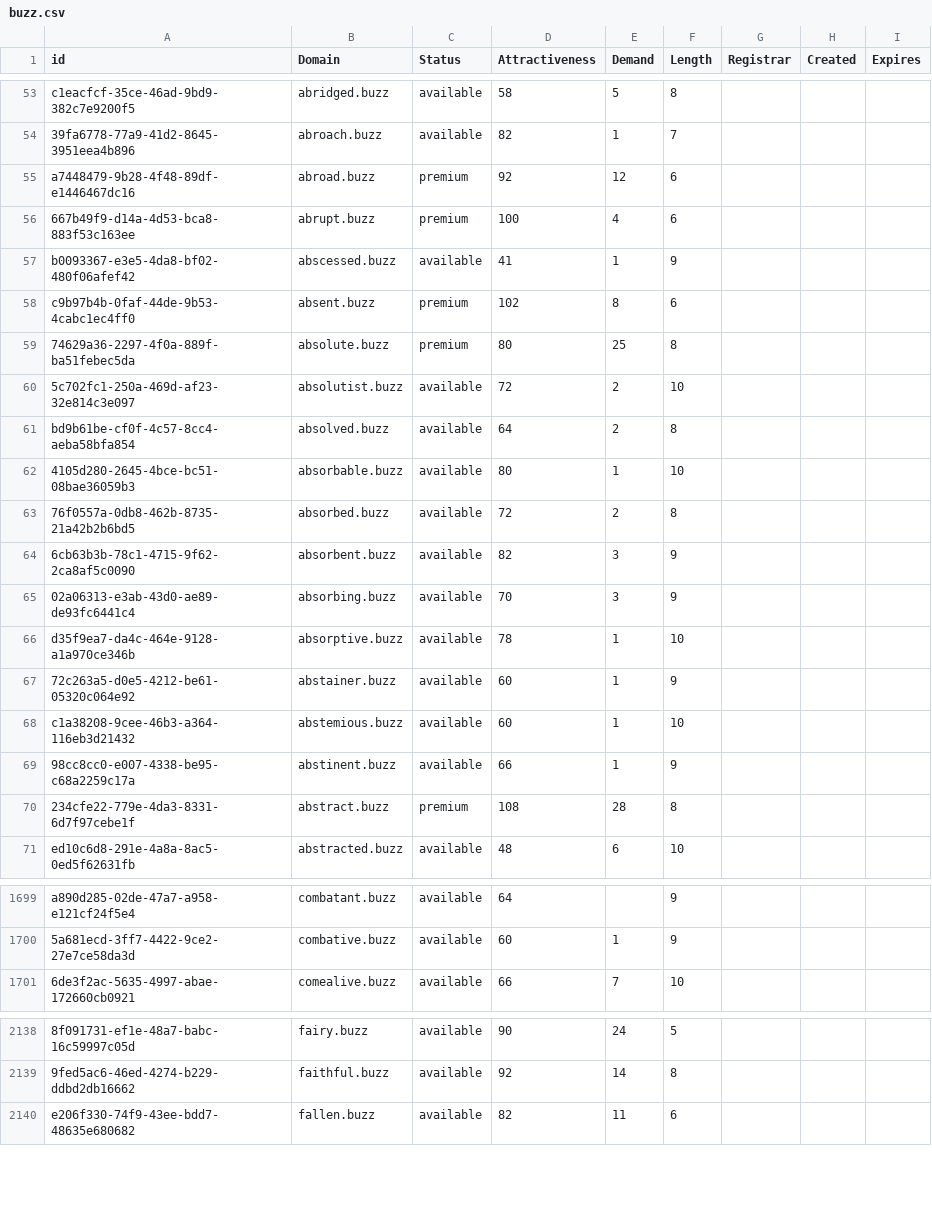
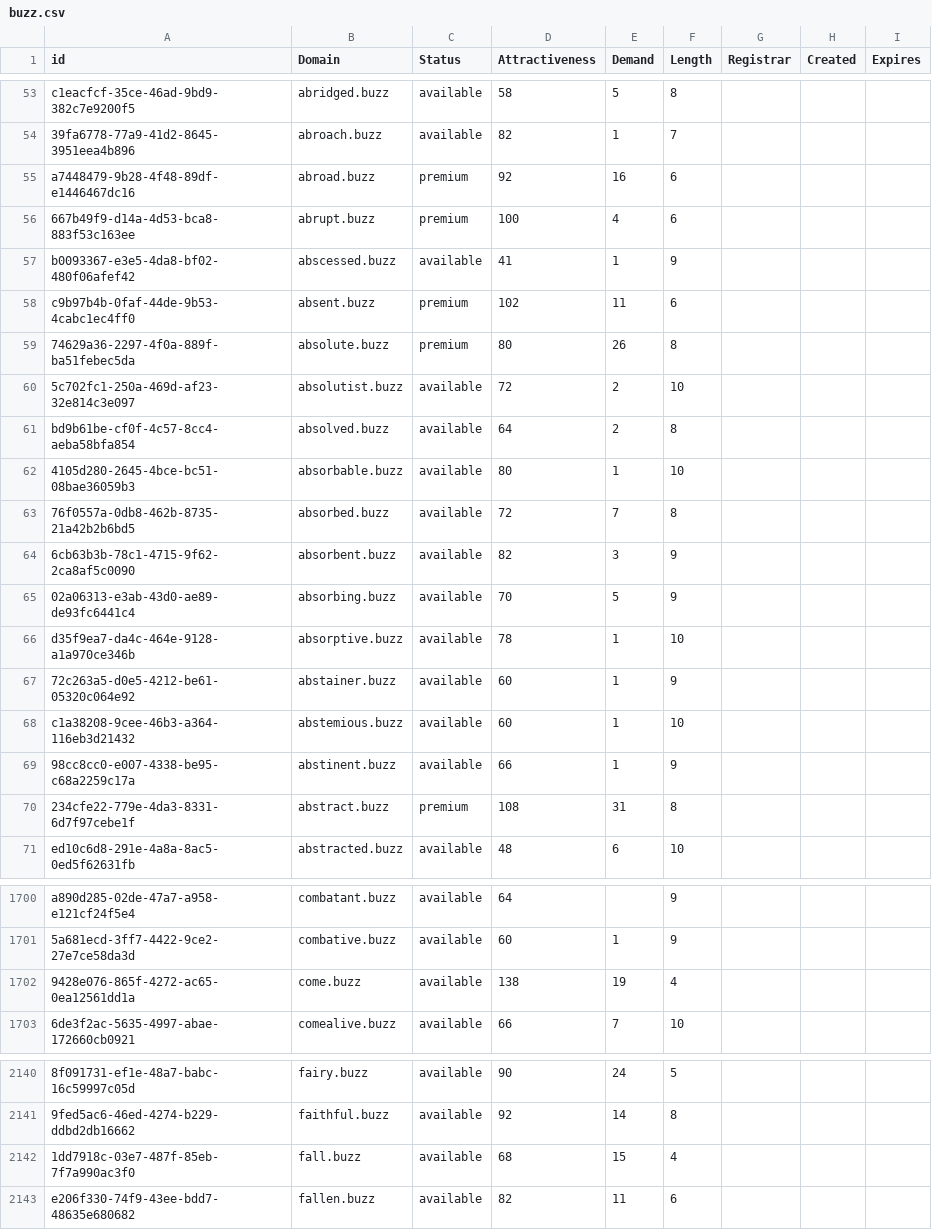
Before and after one commit to UniqueDomains/buzz-oneword-domains, a CSV file: buzz.csv, drawn as a sheet; only a part is shown, gaps mark what is left out; the diff covers the shown part only; the diff names each change by its address in the sheet, - before the commit and + after, or states it on an @@ line.

```diff
--- a/buzz.csv
+++ b/buzz.csv
-E55 (Demand): 12
+E55 (Demand): 16
-E58 (Demand): 8
+E58 (Demand): 11
-E59 (Demand): 25
+E59 (Demand): 26
-E63 (Demand): 2
+E63 (Demand): 7
-E65 (Demand): 3
+E65 (Demand): 5
-E70 (Demand): 28
+E70 (Demand): 31
+row 1702: 9428e076-865f-4272-ac65-0ea12561dd1a | come.buzz | available | 138 | 19 | 4
+row 2142: 1dd7918c-03e7-487f-85eb-7f7a990ac3f0 | fall.buzz | available | 68 | 15 | 4
```
Also changed, not shown: 26 added rows and 17 edited cells elsewhere in this file, 2 other files.
